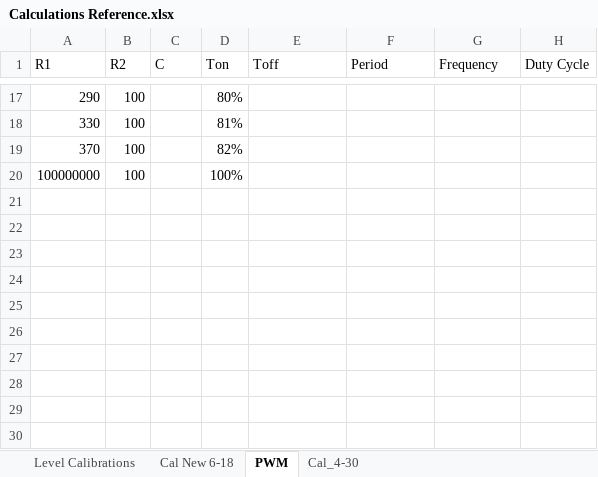
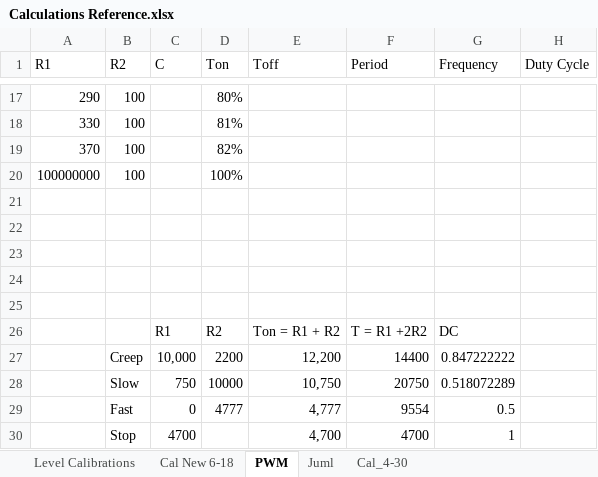
Before and after one commit to AllenAircraft/PWC-OLS, an Excel workbook: Calculations Reference.xlsx, sheet PWM, drawn as a sheet; only a part is shown, gaps mark what is left out; values as stored, in another font and other column widths than the file's, no borders; charts and pictures not drawn; the diff names each change by its address in the sheet, - before the commit and + after, or states it on an @@ line.

Commit message:
Added ATP Spec definition, change the Pump speed control for 4 speeds, Stop, Creep, Slow & Fast

```diff
--- a/Calculations Reference.xlsx (sheet PWM)
+++ b/Calculations Reference.xlsx (sheet PWM)
+sheet tab: Juml
+row 21: (empty)
+row 22: (empty)
+row 23: (empty)
+row 24: (empty)
+row 25: (empty)
+row 26:  |  | R1 | R2 | Ton = R1 + R2 | T = R1 +2R2 | DC
+row 27:  | Creep | 10,000 | 2200 | 12,200 | 14400 | 0.847222222
+row 28:  | Slow | 750 | 10000 | 10,750 | 20750 | 0.518072289
+row 29:  | Fast | 0 | 4777 | 4,777 | 9554 | 0.5
+row 30:  | Stop | 4700 |  | 4,700 | 4700 | 1
```
Also changed, not shown: 8 other files.
